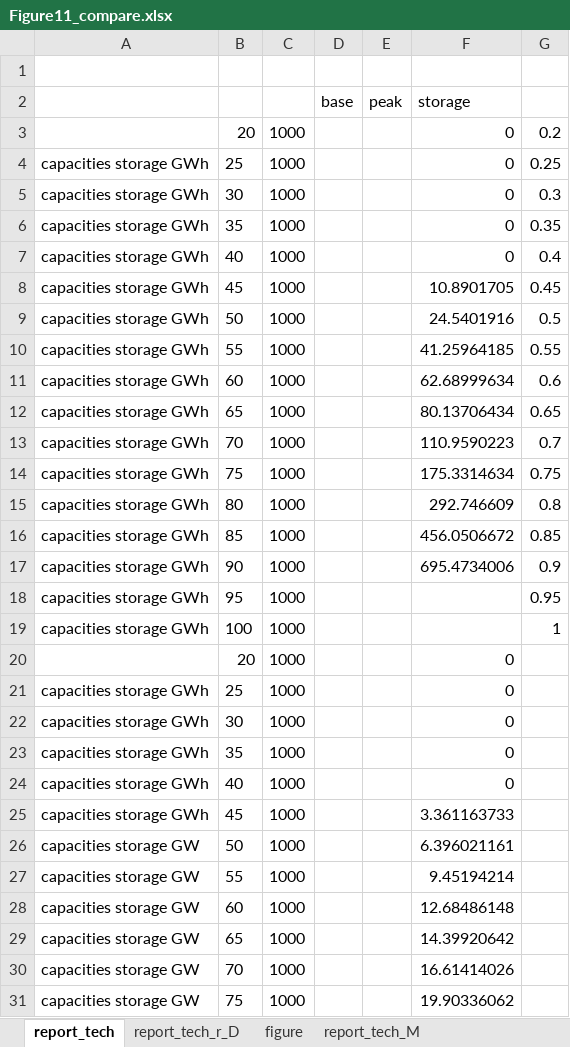
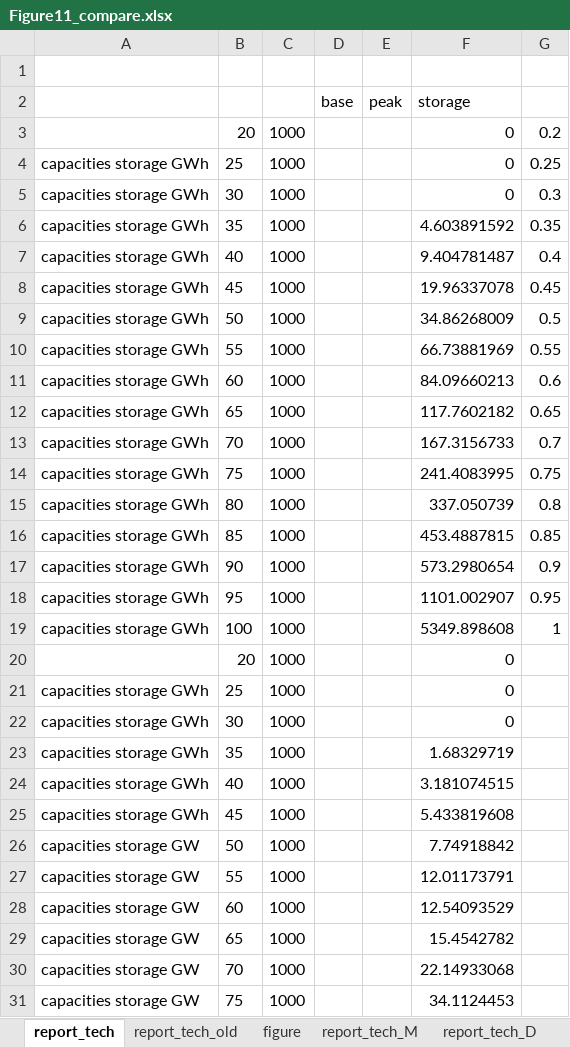
Before and after one commit to jgmill/dolores, an Excel workbook: analysis/Results_model/DOLORES_max_cap_6regions/Figure11_compare.xlsx, sheet report_tech, drawn as a sheet; only a part is shown; values as stored, in another font and other column widths than the file's, no borders; the diff covers the shown part only; the diff names each change by its address in the sheet, - before the commit and + after, or states it on an @@ line.

```diff
--- a/analysis/Results_model/DOLORES_max_cap_6regions/Figure11_compare.xlsx (sheet report_tech)
+++ b/analysis/Results_model/DOLORES_max_cap_6regions/Figure11_compare.xlsx (sheet report_tech)
-sheet tab: report_tech_r_D
+sheet tab: report_tech_old
+sheet tab: report_tech_D
-F6 (storage): 0
+F6 (storage): 4.603891592
-F7 (storage): 0
+F7 (storage): 9.404781487
-F8 (storage): 10.8901705
+F8 (storage): 19.96337078
-F9 (storage): 24.5401916
+F9 (storage): 34.86268009
-F10 (storage): 41.25964185
+F10 (storage): 66.73881969
-F11 (storage): 62.68999634
+F11 (storage): 84.09660213
-F12 (storage): 80.13706434
+F12 (storage): 117.7602182
-F13 (storage): 110.9590223
+F13 (storage): 167.3156733
-F14 (storage): 175.3314634
+F14 (storage): 241.4083995
-F15 (storage): 292.746609
+F15 (storage): 337.050739
-F16 (storage): 456.0506672
+F16 (storage): 453.4887815
-F17 (storage): 695.4734006
+F17 (storage): 573.2980654
-F18 (storage): (empty)
+F18 (storage): 1101.002907
-F19 (storage): (empty)
+F19 (storage): 5349.898608
-F23 (storage): 0
+F23 (storage): 1.68329719
-F24 (storage): 0
+F24 (storage): 3.181074515
-F25 (storage): 3.361163733
+F25 (storage): 5.433819608
-F26 (storage): 6.396021161
+F26 (storage): 7.74918842
-F27 (storage): 9.45194214
+F27 (storage): 12.01173791
-F28 (storage): 12.68486148
+F28 (storage): 12.54093529
-F29 (storage): 14.39920642
+F29 (storage): 15.4542782
-F30 (storage): 16.61414026
+F30 (storage): 22.14933068
-F31 (storage): 19.90336062
+F31 (storage): 34.1124453
```
Also changed, not shown: 5 edited cells elsewhere in this sheet, other sheet tabs, charts or pictures, 2 other files.
